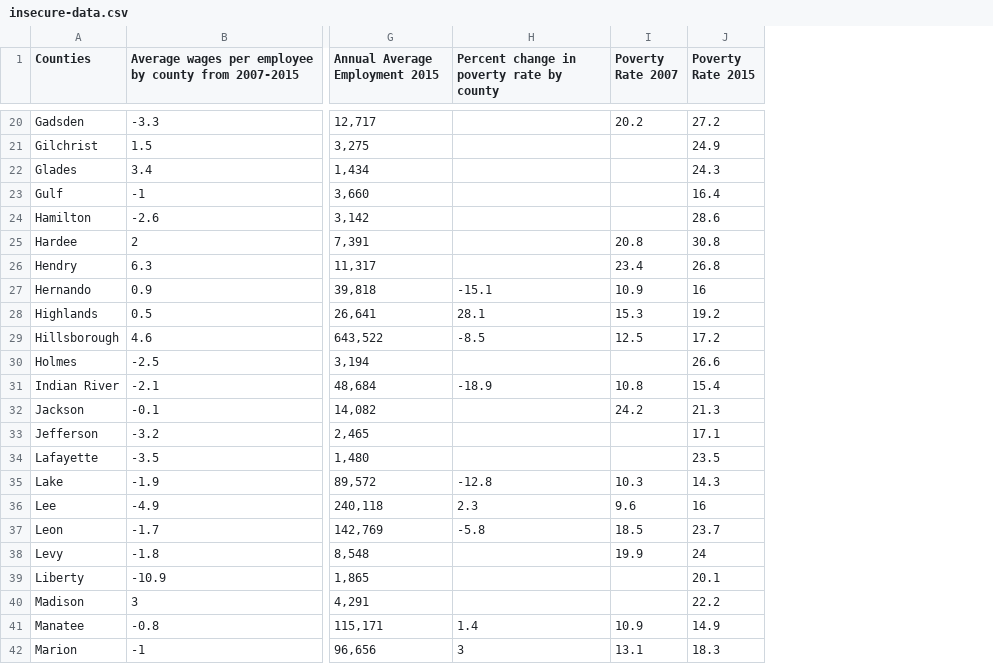
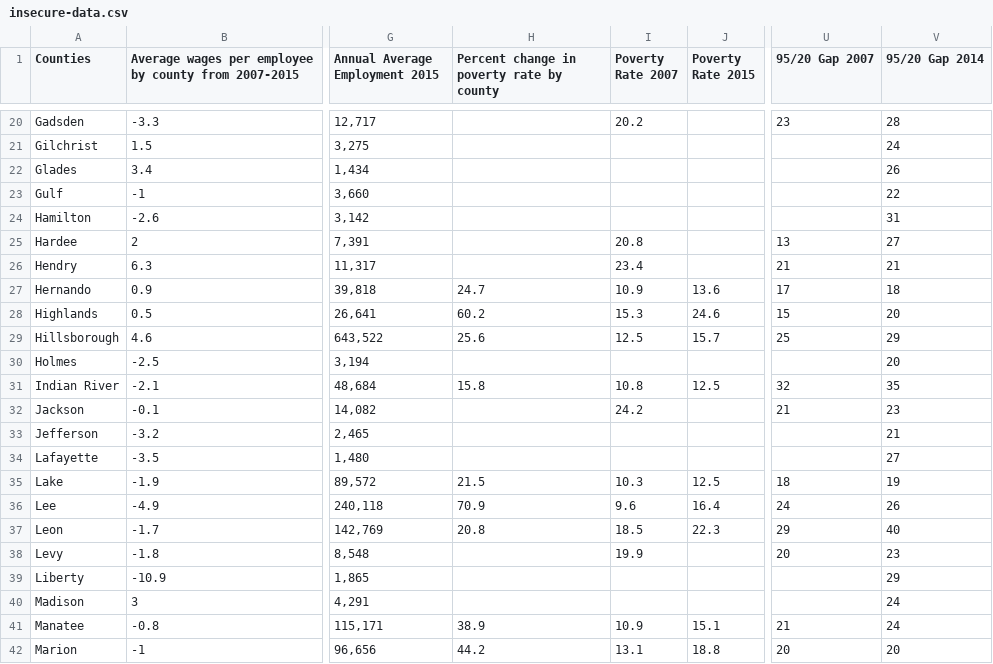
Before and after one commit to MiamiHerald/data-viz_fl-economic-insecurity, a CSV file: src/static/data/insecure-data.csv, drawn as a sheet; only a part is shown, gaps mark what is left out; the diff covers the shown part only; the diff names each change by its address in the sheet, - before the commit and + after, or states it on an @@ line.

```diff
--- a/src/static/data/insecure-data.csv
+++ b/src/static/data/insecure-data.csv
+column U (95/20 Gap 2007), rows 20-42: 23 |  |  |  |  | 13 | 21 | 17 | 15 | 25 |  | 32 | 21 |  |  | 18 | 24 | 29 | 20 |  |  | 21 | 20
+column V (95/20 Gap 2014), rows 20-42: 28 | 24 | 26 | 22 | 31 | 27 | 21 | 18 | 20 | 29 | 20 | 35 | 23 | 21 | 27 | 19 | 26 | 40 | 23 | 29 | 24 | 24 | 20
-J20 (Poverty Rate 2015): 27.2
+J20 (Poverty Rate 2015): (empty)
-J21 (Poverty Rate 2015): 24.9
+J21 (Poverty Rate 2015): (empty)
-J22 (Poverty Rate 2015): 24.3
+J22 (Poverty Rate 2015): (empty)
-J23 (Poverty Rate 2015): 16.4
+J23 (Poverty Rate 2015): (empty)
-J24 (Poverty Rate 2015): 28.6
+J24 (Poverty Rate 2015): (empty)
-J25 (Poverty Rate 2015): 30.8
+J25 (Poverty Rate 2015): (empty)
-J26 (Poverty Rate 2015): 26.8
+J26 (Poverty Rate 2015): (empty)
-H27: -15.1
+H27: 24.7
-J27 (Poverty Rate 2015): 16
+J27 (Poverty Rate 2015): 13.6
-H28: 28.1
+H28: 60.2
-J28 (Poverty Rate 2015): 19.2
+J28 (Poverty Rate 2015): 24.6
-H29: -8.5
+H29: 25.6
-J29 (Poverty Rate 2015): 17.2
+J29 (Poverty Rate 2015): 15.7
-J30 (Poverty Rate 2015): 26.6
+J30 (Poverty Rate 2015): (empty)
-H31: -18.9
+H31: 15.8
-J31 (Poverty Rate 2015): 15.4
+J31 (Poverty Rate 2015): 12.5
-J32 (Poverty Rate 2015): 21.3
+J32 (Poverty Rate 2015): (empty)
-J33 (Poverty Rate 2015): 17.1
+J33 (Poverty Rate 2015): (empty)
-J34 (Poverty Rate 2015): 23.5
+J34 (Poverty Rate 2015): (empty)
-H35: -12.8
+H35: 21.5
-J35 (Poverty Rate 2015): 14.3
+J35 (Poverty Rate 2015): 12.5
-H36: 2.3
+H36: 70.9
-J36 (Poverty Rate 2015): 16
+J36 (Poverty Rate 2015): 16.4
-H37: -5.8
+H37: 20.8
-J37 (Poverty Rate 2015): 23.7
+J37 (Poverty Rate 2015): 22.3
-J38 (Poverty Rate 2015): 24
+J38 (Poverty Rate 2015): (empty)
-J39 (Poverty Rate 2015): 20.1
+J39 (Poverty Rate 2015): (empty)
-J40 (Poverty Rate 2015): 22.2
+J40 (Poverty Rate 2015): (empty)
-H41: 1.4
+H41: 38.9
-J41 (Poverty Rate 2015): 14.9
+J41 (Poverty Rate 2015): 15.1
-H42: 3
+H42: 44.2
-J42 (Poverty Rate 2015): 18.3
+J42 (Poverty Rate 2015): 18.8
```
Also changed, not shown: 85 edited cells elsewhere in this file.
